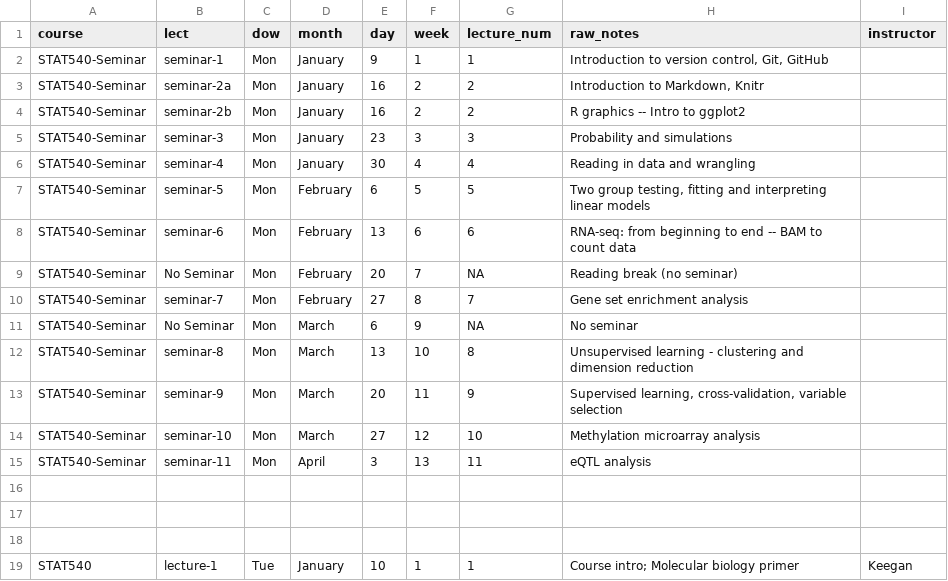
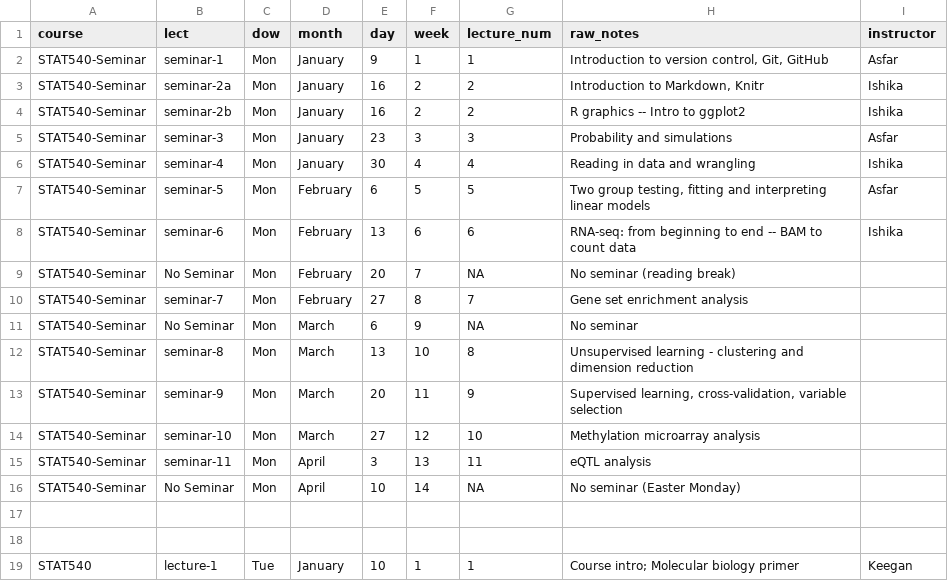
Before and after one commit to STAT540-UBC/stat540-ubc.github.io, a CSV file: course-admin/schedule_2023.csv, drawn as a sheet; only a part is shown.

```diff
--- a/course-admin/schedule_2023.csv
+++ b/course-admin/schedule_2023.csv
@@ -1,10 +1,10 @@
 course,lect,dow,month,day,week,lecture_num,raw_notes,instructor
-STAT540-Seminar,seminar-1,Mon,January,9,1,1,"Introduction to version control, Git, GitHub",
-STAT540-Seminar,seminar-2a,Mon,January,16,2,2,"Introduction to Markdown, Knitr",
-STAT540-Seminar,seminar-2b,Mon,January,16,2,2,R graphics -- Intro to ggplot2,
-STAT540-Seminar,seminar-3,Mon,January,23,3,3,Probability and simulations,
-STAT540-Seminar,seminar-4,Mon,January,30,4,4,Reading in data and wrangling,
-STAT540-Seminar,seminar-5,Mon,February,6,5,5,"Two group testing, fitting and interpreting linear models",
-STAT540-Seminar,seminar-6,Mon,February,13,6,6,RNA-seq: from beginning to end -- BAM to count data,
-STAT540-Seminar,No Seminar,Mon,February,20,7,NA,Reading break (no seminar),
+STAT540-Seminar,seminar-1,Mon,January,9,1,1,"Introduction to version control, Git, GitHub",Asfar
+STAT540-Seminar,seminar-2a,Mon,January,16,2,2,"Introduction to Markdown, Knitr",Ishika
+STAT540-Seminar,seminar-2b,Mon,January,16,2,2,R graphics -- Intro to ggplot2,Ishika
+STAT540-Seminar,seminar-3,Mon,January,23,3,3,Probability and simulations,Asfar
+STAT540-Seminar,seminar-4,Mon,January,30,4,4,Reading in data and wrangling,Ishika
+STAT540-Seminar,seminar-5,Mon,February,6,5,5,"Two group testing, fitting and interpreting linear models",Asfar
+STAT540-Seminar,seminar-6,Mon,February,13,6,6,RNA-seq: from beginning to end -- BAM to count data,Ishika
+STAT540-Seminar,No Seminar,Mon,February,20,7,NA,No seminar (reading break),
 STAT540-Seminar,seminar-7,Mon,February,27,8,7,Gene set enrichment analysis,
@@ -15,3 +15,3 @@ STAT540-Seminar,seminar-10,Mon,March,27,12,10,Methylation microarray analysis,
 STAT540-Seminar,seminar-11,Mon,April,3,13,11,eQTL analysis,
-,,,,,,,,
+STAT540-Seminar,No Seminar,Mon,April,10,14,NA,No seminar (Easter Monday),
 ,,,,,,,,
```
Also changed, not shown: 1 other file.
